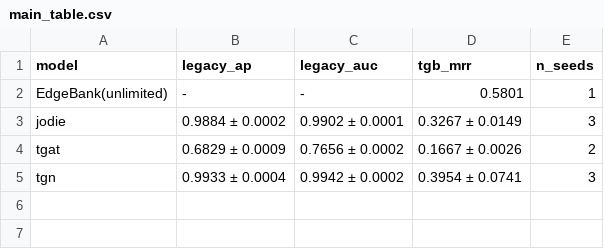
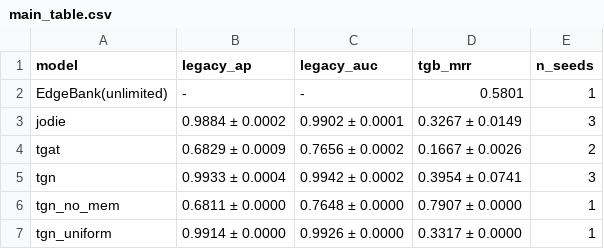
Before and after one commit to achintan97/tgnn-link-prediction-benchmark, a CSV file: experiments/results/main_table.csv, drawn as a sheet; the diff names each change by its address in the sheet, - before the commit and + after, or states it on an @@ line.

```diff
--- a/experiments/results/main_table.csv
+++ b/experiments/results/main_table.csv
+row 6: tgn_no_mem | 0.6811 ± 0.0000 | 0.7648 ± 0.0000 | 0.7907 ± 0.0000 | 1
+row 7: tgn_uniform | 0.9914 ± 0.0000 | 0.9926 ± 0.0000 | 0.3317 ± 0.0000 | 1
```
Also changed, not shown: 10 other files.
